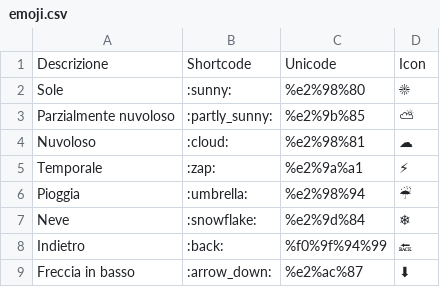
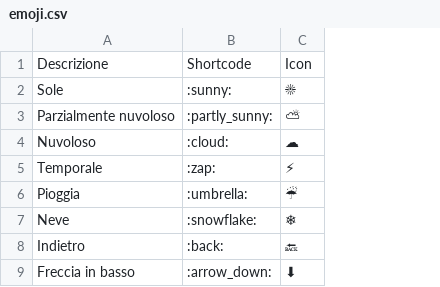
Before and after one commit to ipersoft/telegram_bot, a CSV file: emoji.csv, drawn as a sheet; the diff names each change by its address in the sheet, - before the commit and + after, or states it on an @@ line.

Commit message:
Update emoji.csv

```diff
--- a/emoji.csv
+++ b/emoji.csv
-column C, rows 1-9: Unicode | %e2%98%80 | %e2%9b%85 | %e2%98%81 | %e2%9a%a1 | %e2%98%94 | %e2%9d%84 | %f0%9f%94%99 | %e2%ac%87
```
